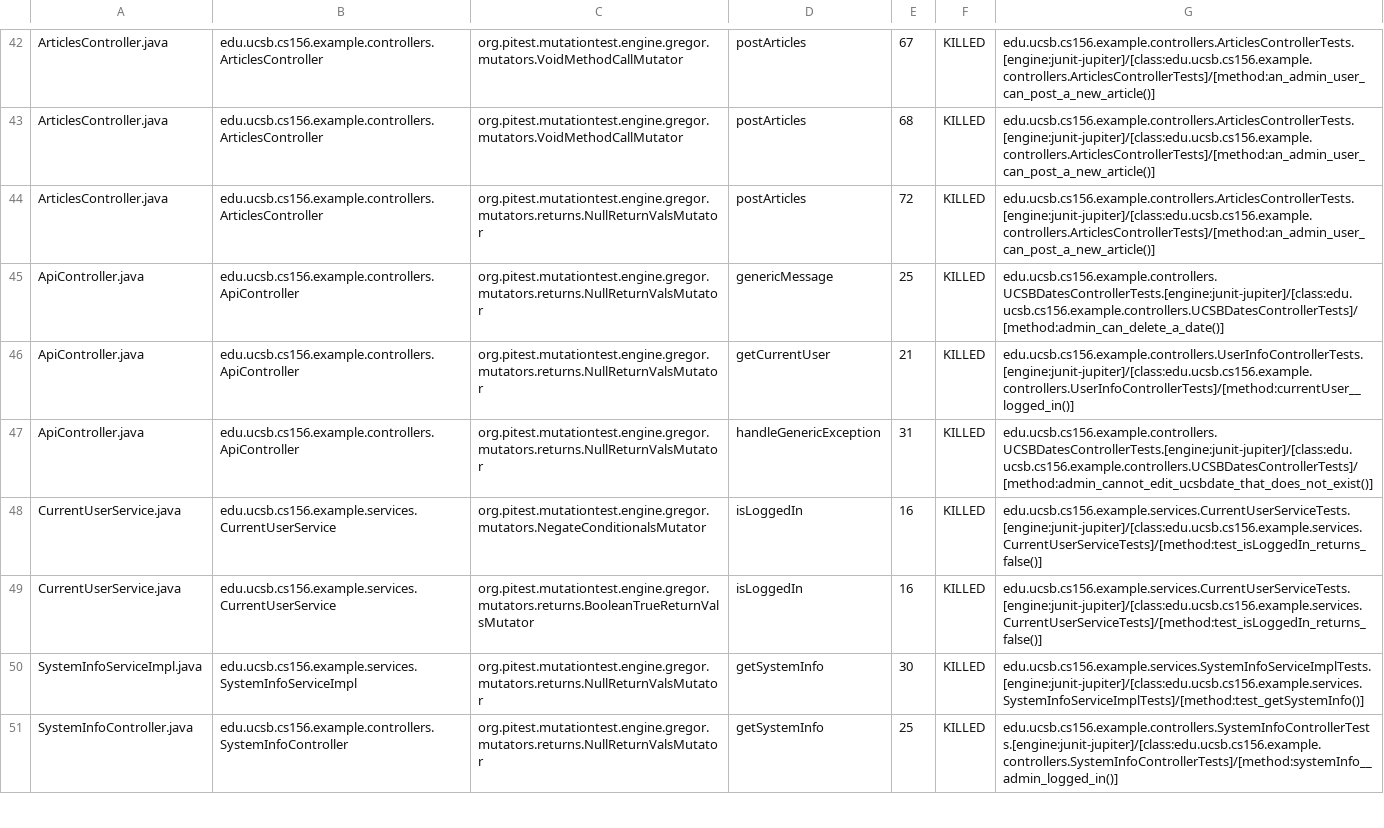
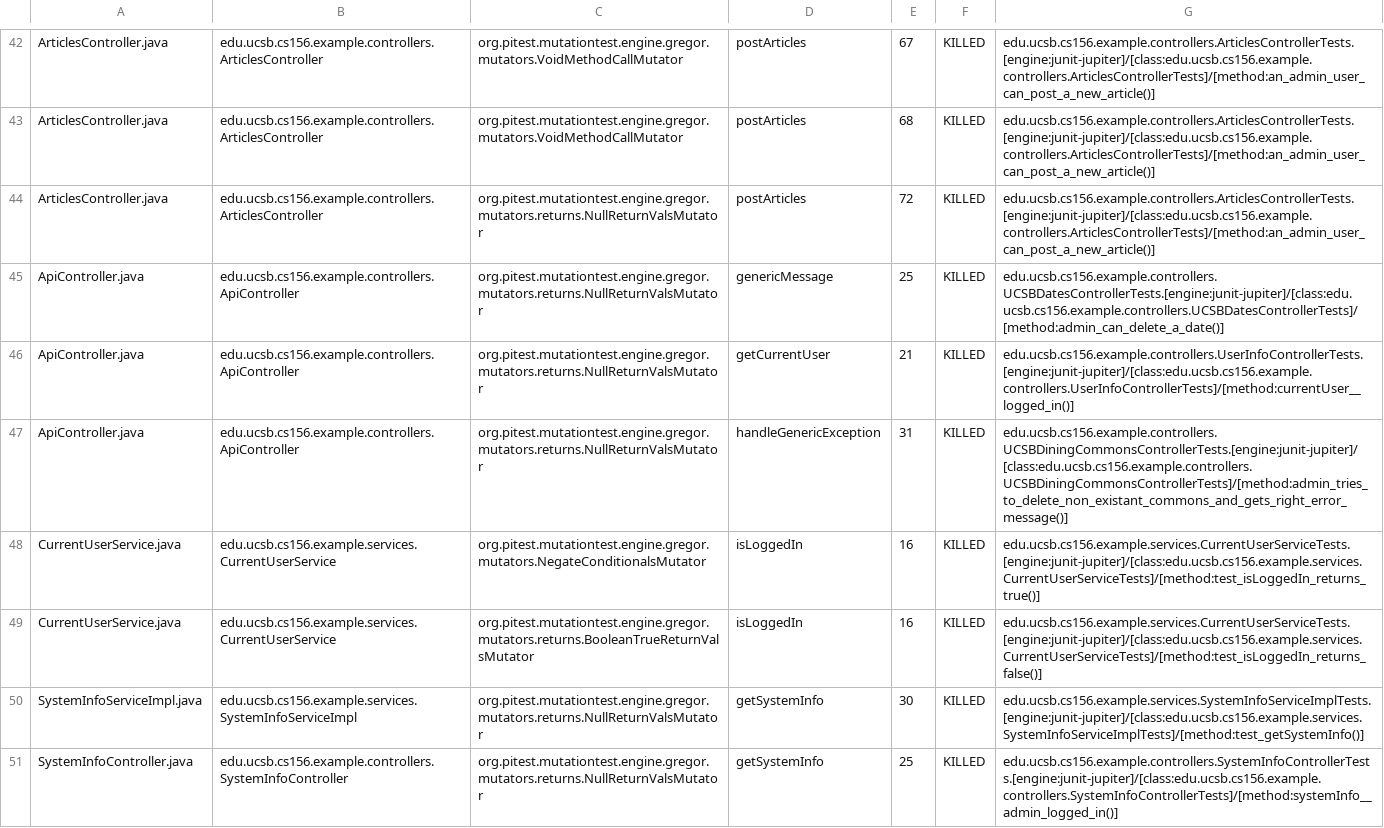
Before and after one commit to ucsb-cs156-w24/team02-w24-7pm-4, a CSV file: prs/45/pitest/mutations.csv, drawn as a sheet; only a part is shown, gaps mark what is left out.

Commit message:
Deploying to gh-pages from @ ucsb-cs156-w24/team02-w24-7pm-4@075881c09dbe1fb2435cb9e460ed9ae525a77672 🚀

```diff
--- a/prs/45/pitest/mutations.csv
+++ b/prs/45/pitest/mutations.csv
@@ -46,4 +46,4 @@ ApiController.java,edu.ucsb.cs156.example.controllers.ApiController,org.pitest.m
 ApiController.java,edu.ucsb.cs156.example.controllers.ApiController,org.pitest.mutationtest.engine.gregor.mutators.returns.NullReturnValsMutator,getCurrentUser,21,KILLED,edu.ucsb.cs156.example.controllers.UserInfoControllerTests.[engine:junit-jupiter]/[class:edu.ucsb.cs156.example.controllers.UserInfoControllerTests]/[method:currentUser__logged_in()]
-ApiController.java,edu.ucsb.cs156.example.controllers.ApiController,org.pitest.mutationtest.engine.gregor.mutators.returns.NullReturnValsMutator,handleGenericException,31,KILLED,edu.ucsb.cs156.example.controllers.UCSBDatesControllerTests.[engine:junit-jupiter]/[class:edu.ucsb.cs156.example.controllers.UCSBDatesControllerTests]/[method:admin_cannot_edit_ucsbdate_that_does_not_exist()]
-CurrentUserService.java,edu.ucsb.cs156.example.services.CurrentUserService,org.pitest.mutationtest.engine.gregor.mutators.NegateConditionalsMutator,isLoggedIn,16,KILLED,edu.ucsb.cs156.example.services.CurrentUserServiceTests.[engine:junit-jupiter]/[class:edu.ucsb.cs156.example.services.CurrentUserServiceTests]/[method:test_isLoggedIn_returns_false()]
+ApiController.java,edu.ucsb.cs156.example.controllers.ApiController,org.pitest.mutationtest.engine.gregor.mutators.returns.NullReturnValsMutator,handleGenericException,31,KILLED,edu.ucsb.cs156.example.controllers.UCSBDiningCommonsControllerTests.[engine:junit-jupiter]/[class:edu.ucsb.cs156.example.controllers.UCSBDiningCommonsControllerTests]/[method:admin_tries_to_delete_non_existant_commons_and_gets_right_error_message()]
+CurrentUserService.java,edu.ucsb.cs156.example.services.CurrentUserService,org.pitest.mutationtest.engine.gregor.mutators.NegateConditionalsMutator,isLoggedIn,16,KILLED,edu.ucsb.cs156.example.services.CurrentUserServiceTests.[engine:junit-jupiter]/[class:edu.ucsb.cs156.example.services.CurrentUserServiceTests]/[method:test_isLoggedIn_returns_true()]
 CurrentUserService.java,edu.ucsb.cs156.example.services.CurrentUserService,org.pitest.mutationtest.engine.gregor.mutators.returns.BooleanTrueReturnValsMutator,isLoggedIn,16,KILLED,edu.ucsb.cs156.example.services.CurrentUserServiceTests.[engine:junit-jupiter]/[class:edu.ucsb.cs156.example.services.CurrentUserServiceTests]/[method:test_isLoggedIn_returns_false()]
```
Also changed, not shown: 12 other files.
